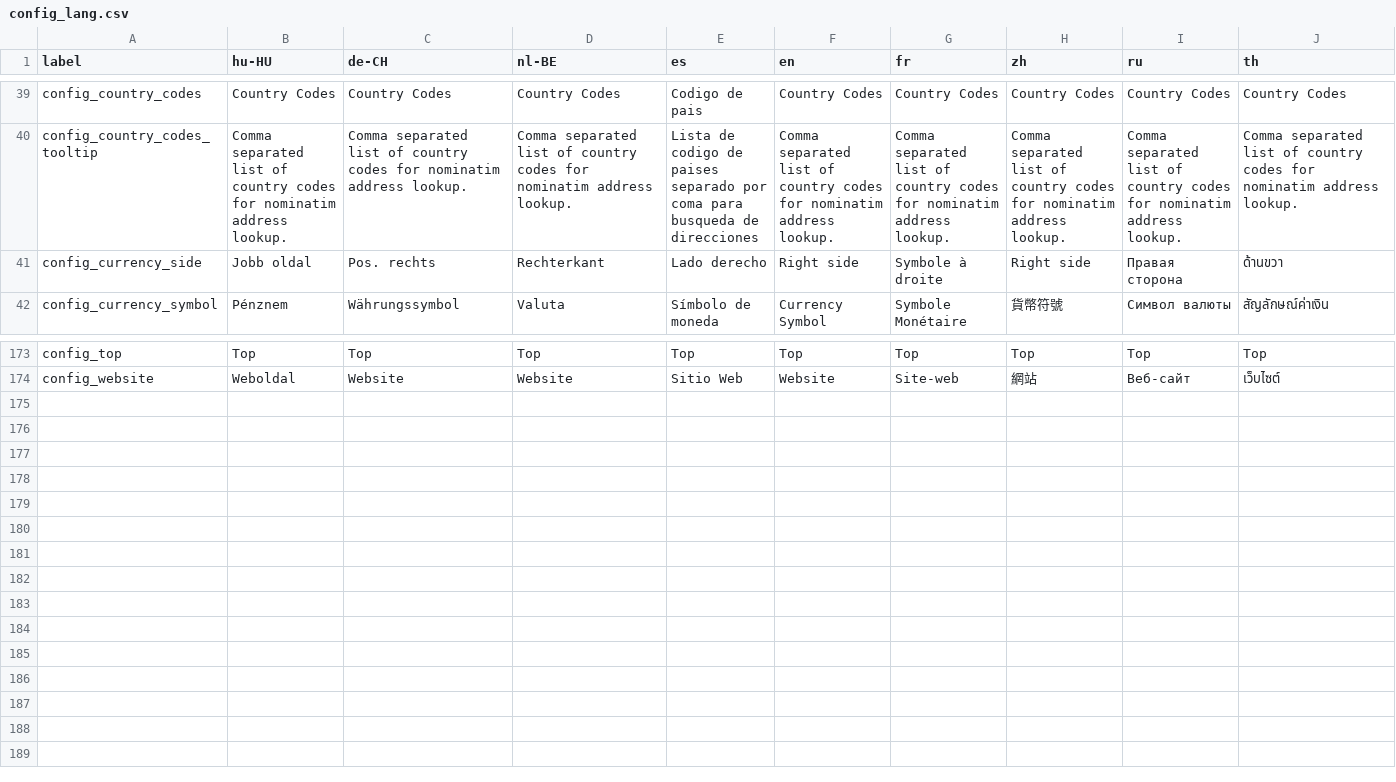
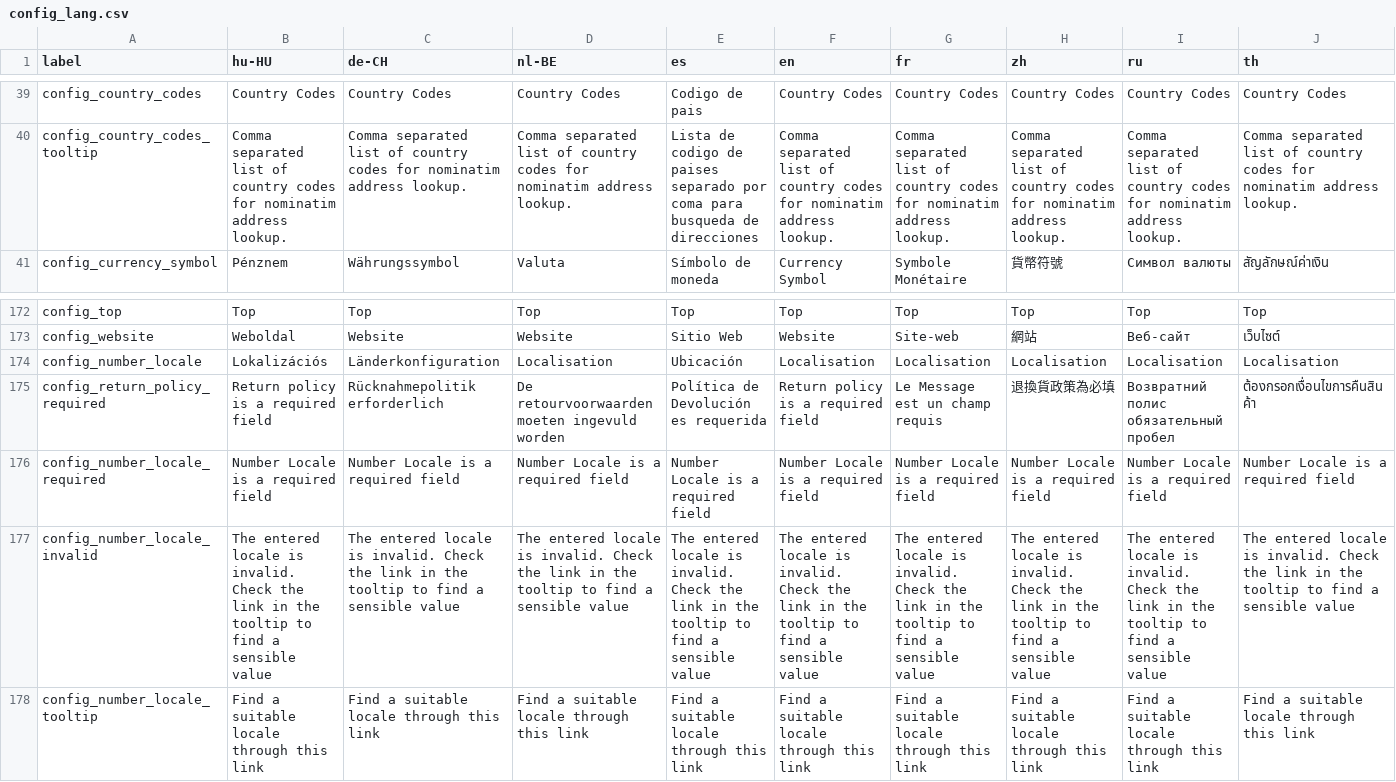
Before and after one commit to opensourcepos/opensourcepos, a CSV file: translations/config_lang.csv, drawn as a sheet; only a part is shown, gaps mark what is left out; removed rows and columns are numbered as before the commit, all else as after; rows hold the shown columns only; the diff names each change by its address in the sheet, - before the commit and + after, or states it on an @@ line.

Commit message:
Fix decimal parsing, add php5-intl locale support (#458)

```diff
--- a/translations/config_lang.csv
+++ b/translations/config_lang.csv
-row 41: config_currency_side | Jobb oldal | Pos. rechts | Rechterkant | Lado derecho | Right side | Symbole à droite | Right side | Правая сторона | ด้านขวา
+row 174: config_number_locale | Lokalizációs | Länderkonfiguration | Localisation | Ubicación | Localisation | Localisation | Localisation | Localisation | Localisation
+row 175: config_return_policy_required | Return policy is a required field | Rücknahmepolitik erforderlich | De retourvoorwaarden moeten ingevuld worden | Política de Devolución es requerida | Return policy is a required field | Le Message est un champ requis | 退換貨政策為必填 | Возвратний полис обязательный пробел | ต้องกรอกเงื่อนไขการคืนสินค้า
+row 176: config_number_locale_required | Number Locale is a required field | Number Locale is a required field | Number Locale is a required field | Number Locale is a required field | Number Locale is a required field | Number Locale is a required field | Number Locale is a required field | Number Locale is a required field | Number Locale is a required field
+row 177: config_number_locale_invalid | The entered locale is invalid. Check the link in the tooltip to find a sensible value | The entered locale is invalid. Check the link in the tooltip to find a sensible value | The entered locale is invalid. Check the link in the tooltip to find a sensible value | The entered locale is invalid. Check the link in the tooltip to find a sensible value | The entered locale is invalid. Check the link in the tooltip to find a sensible value | The entered locale is invalid. Check the link in the tooltip to find a sensible value | The entered locale is invalid. Check the link in the tooltip to find a sensible value | The entered locale is invalid. Check the link in the tooltip to find a sensible value | The entered locale is invalid. Check the link in the tooltip to find a sensible value
+row 178: config_number_locale_tooltip | Find a suitable locale through this link | Find a suitable locale through this link | Find a suitable locale through this link | Find a suitable locale through this link | Find a suitable locale through this link | Find a suitable locale through this link | Find a suitable locale through this link | Find a suitable locale through this link | Find a suitable locale through this link
```
Also changed, not shown: 35 other files.
